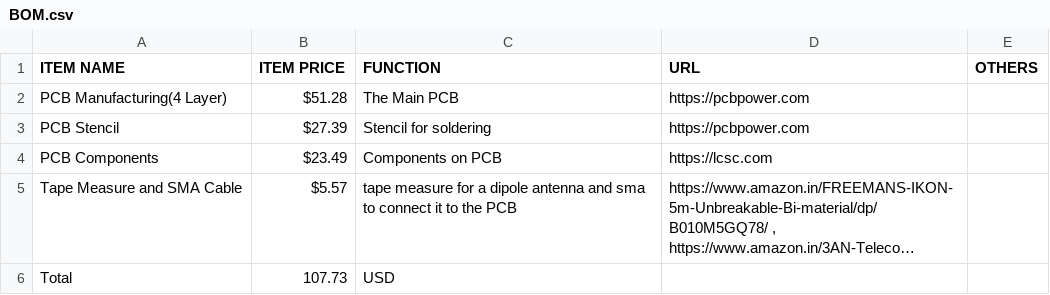
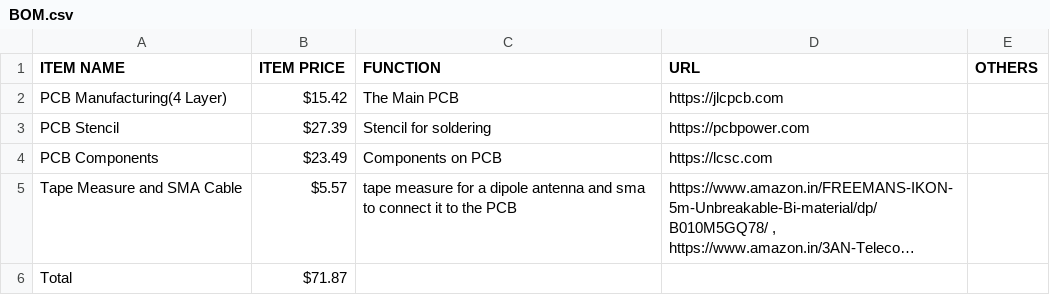
Before and after one commit to Keyaan-07/RP2040-mini-SDR, a CSV file: BOM.csv, drawn as a sheet; long unchanged cells end in …; the diff names each change by its address in the sheet, - before the commit and + after, or states it on an @@ line.

Commit message:
BOM updated

```diff
--- a/BOM.csv
+++ b/BOM.csv
-B2 (ITEM PRICE): $51.28
+B2 (ITEM PRICE): $15.42
-D2 (URL): https://pcbpower.com
+D2 (URL): https://jlcpcb.com
-B6 (ITEM PRICE): 107.73
+B6 (ITEM PRICE): $71.87
-C6 (FUNCTION): USD
+C6 (FUNCTION): (empty)
```
